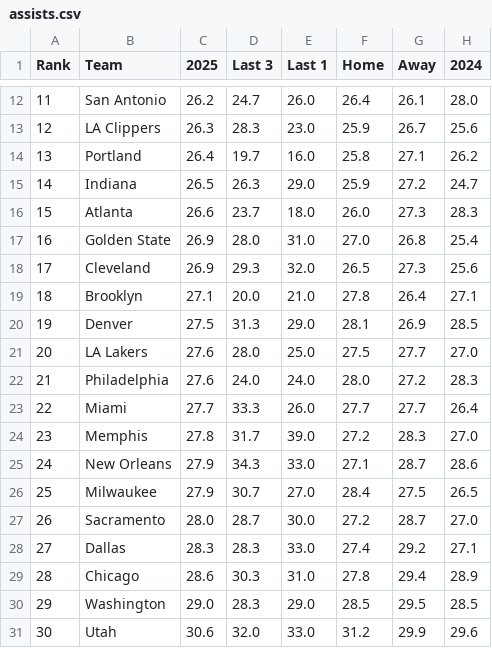
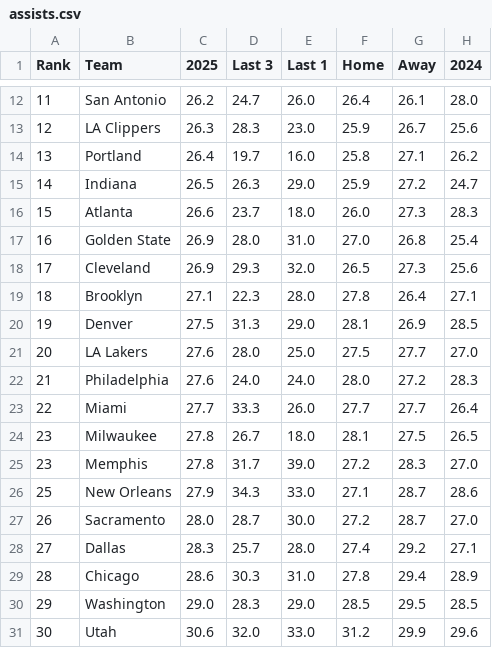
Before and after one commit to gbbpro/bballApp, a CSV file: data/assists.csv, drawn as a sheet; only a part is shown, gaps mark what is left out; the diff covers the shown part only.

```diff
--- a/data/assists.csv
+++ b/data/assists.csv
@@ -18,3 +18,3 @@ Rank,Team,2025,Last 3,Last 1,Home,Away,2024
 17,Cleveland,26.9,29.3,32.0,26.5,27.3,25.6
-18,Brooklyn,27.1,20.0,21.0,27.8,26.4,27.1
+18,Brooklyn,27.1,22.3,28.0,27.8,26.4,27.1
 19,Denver,27.5,31.3,29.0,28.1,26.9,28.5
@@ -23,7 +23,7 @@ Rank,Team,2025,Last 3,Last 1,Home,Away,2024
 22,Miami,27.7,33.3,26.0,27.7,27.7,26.4
+23,Milwaukee,27.8,26.7,18.0,28.1,27.5,26.5
 23,Memphis,27.8,31.7,39.0,27.2,28.3,27.0
-24,New Orleans,27.9,34.3,33.0,27.1,28.7,28.6
-25,Milwaukee,27.9,30.7,27.0,28.4,27.5,26.5
+25,New Orleans,27.9,34.3,33.0,27.1,28.7,28.6
 26,Sacramento,28.0,28.7,30.0,27.2,28.7,27.0
-27,Dallas,28.3,28.3,33.0,27.4,29.2,27.1
+27,Dallas,28.3,25.7,28.0,27.4,29.2,27.1
 28,Chicago,28.6,30.3,31.0,27.8,29.4,28.9
```
Also changed, not shown: 32 edited cells elsewhere in this file, data/def_rebounds.csv, data/defense_14d.csv, 5 other files.
